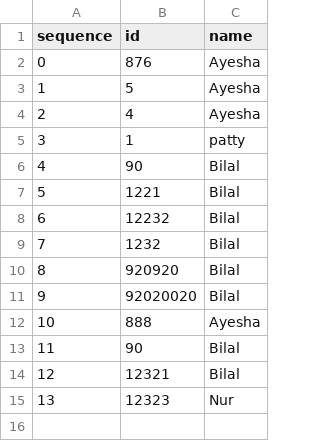
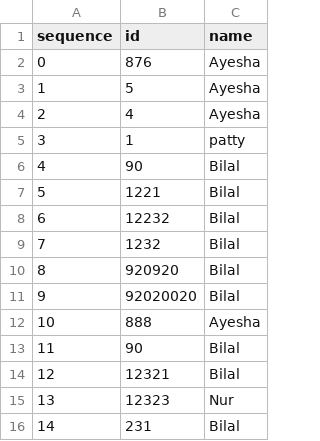
Before and after one commit to InspectorOfCorn/AI-Face-Recognition, a CSV file: public/id-names.csv, drawn as a sheet.

```diff
--- a/public/id-names.csv
+++ b/public/id-names.csv
@@ -15 +15,2 @@ sequence,id,name
 13,12323,Nur
+14,231,Bilal
```
Also changed, not shown: 3 other files.
